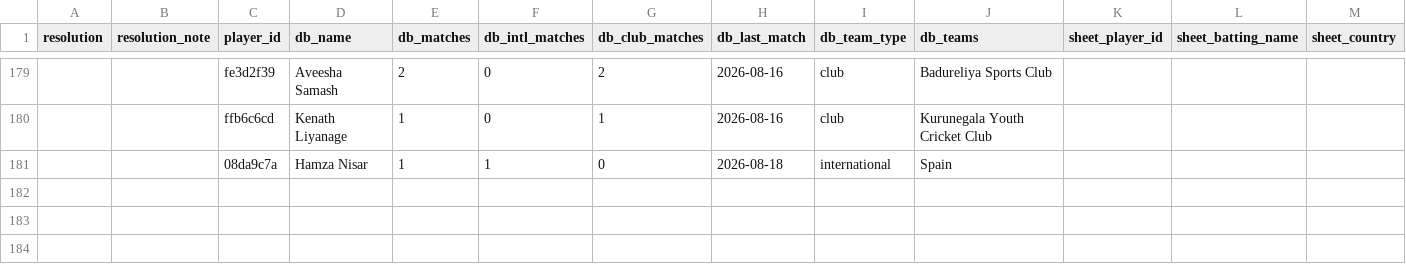
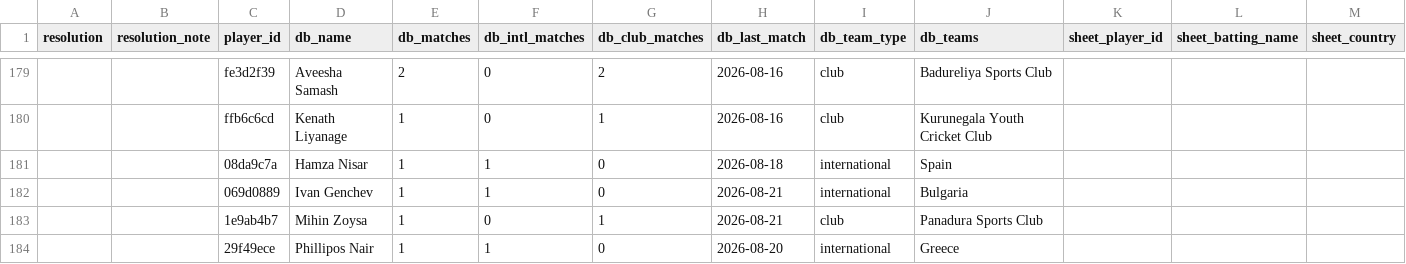
Before and after one commit to tarutr/cricket-dashboard, a CSV file: review/new_players_for_review.csv, drawn as a sheet; only a part is shown, gaps mark what is left out; rows hold the shown columns only; the diff names each change by its address in the sheet, - before the commit and + after, or states it on an @@ line.

```diff
--- a/review/new_players_for_review.csv
+++ b/review/new_players_for_review.csv
+row 182:  |  | 069d0889 | Ivan Genchev | 1 | 1 | 0 | 2026-08-21 | international | Bulgaria
+row 183:  |  | 1e9ab4b7 | Mihin Zoysa | 1 | 0 | 1 | 2026-08-21 | club | Panadura Sports Club
+row 184:  |  | 29f49ece | Phillipos Nair | 1 | 1 | 0 | 2026-08-20 | international | Greece
```
